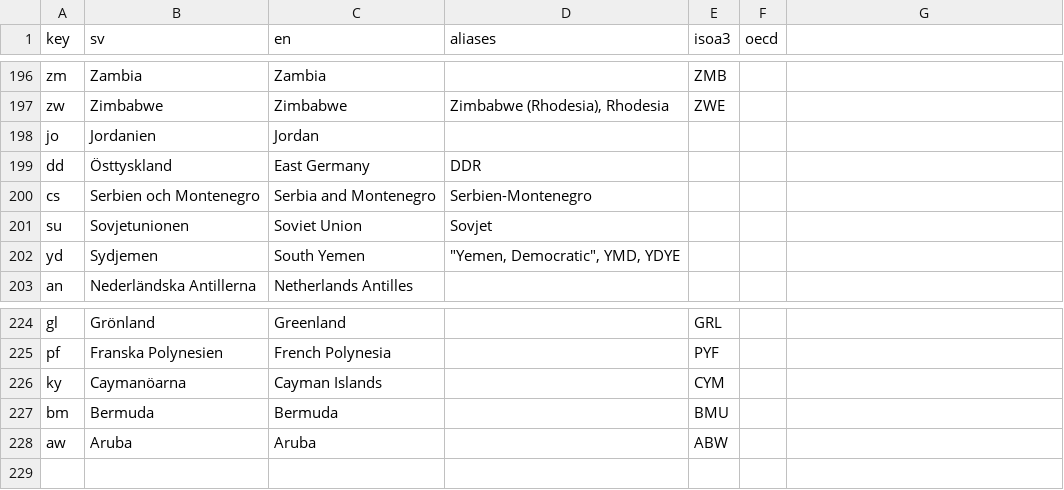
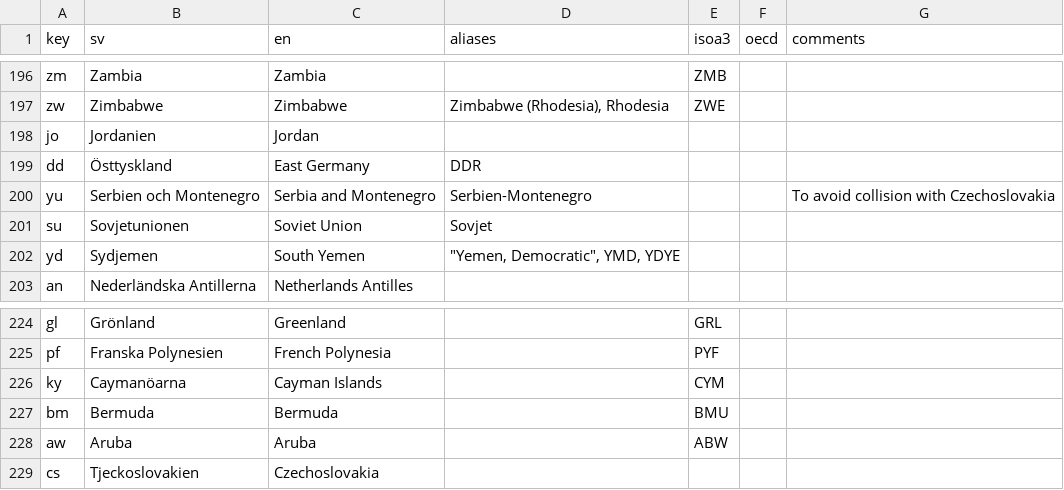
Before and after one commit to jplusplus/thenmap-v0, a CSV file: generators/utils/nation-keys.csv, drawn as a sheet; only a part is shown, gaps mark what is left out; the diff names each change by its address in the sheet, - before the commit and + after, or states it on an @@ line.

Commit message:
Use yu for Serbia-Montenegro to avoid collision

```diff
--- a/generators/utils/nation-keys.csv
+++ b/generators/utils/nation-keys.csv
-G1: (empty)
+G1: comments
-A200 (key): cs
+A200 (key): yu
-G200 (comments): (empty)
+G200 (comments): To avoid collision with Czechoslovakia
+row 229: cs | Tjeckoslovakien | Czechoslovakia
```
